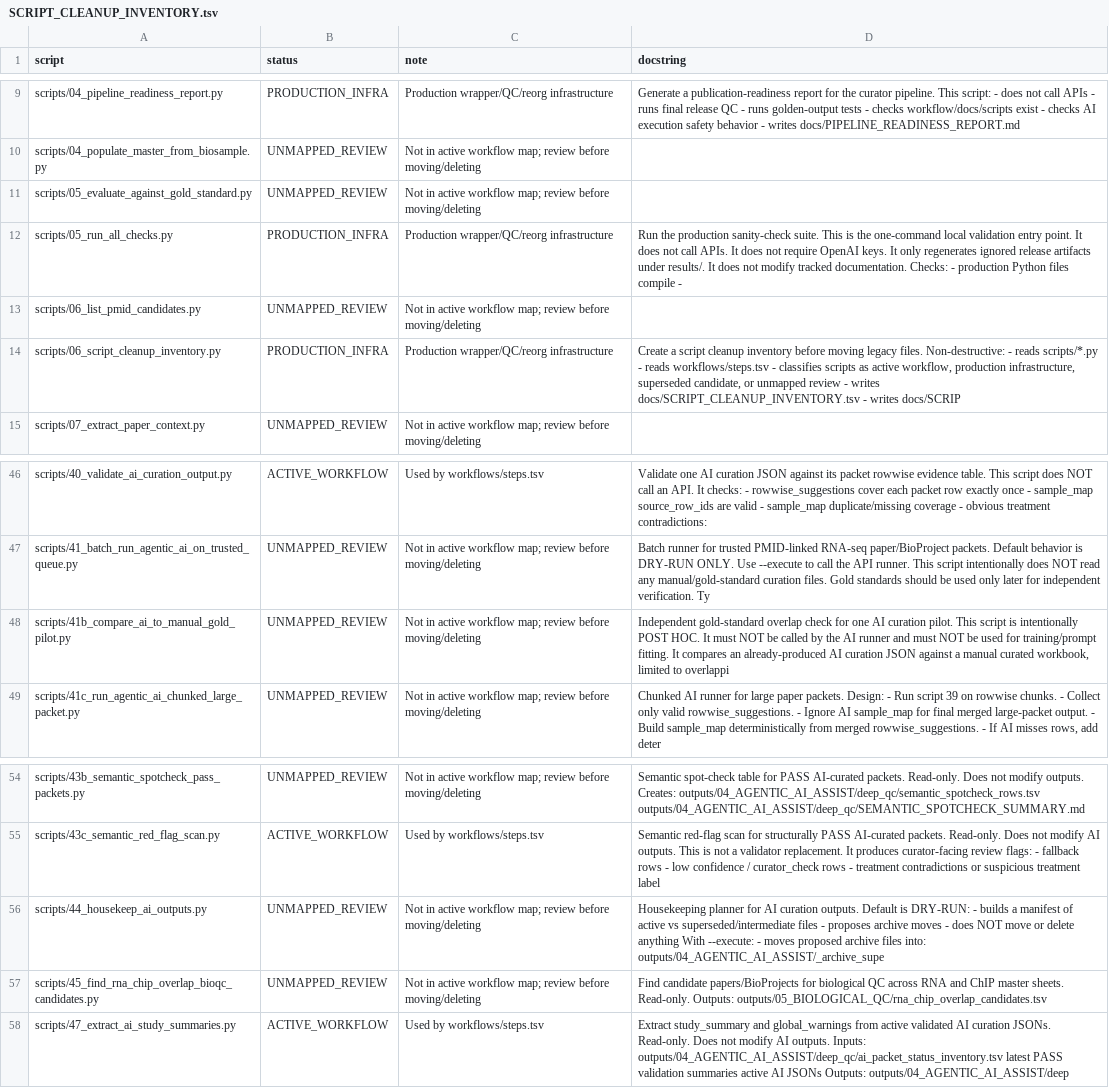
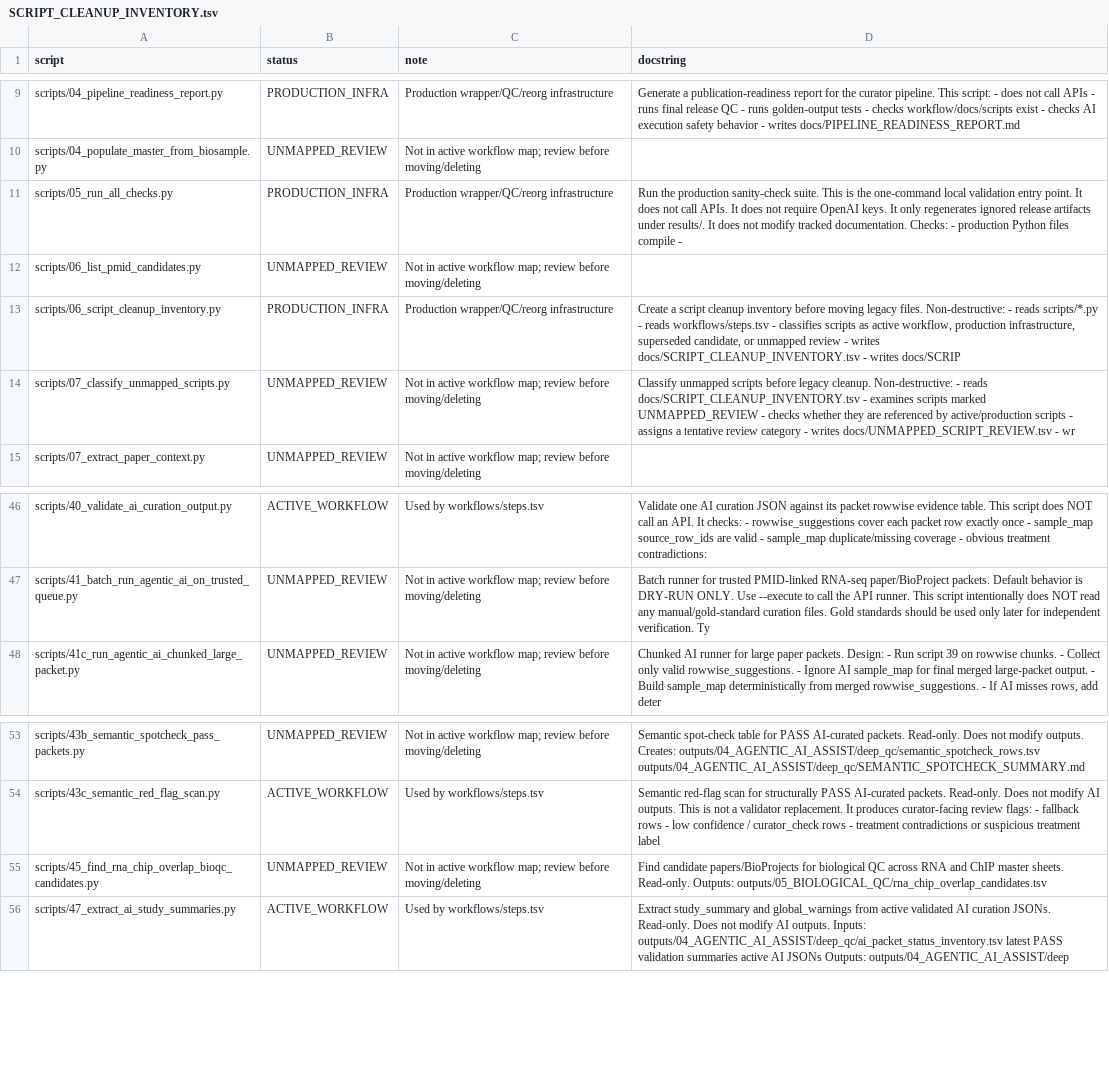
Before and after one commit to kouroshz/sra_assistant_curator, a TSV file: docs/SCRIPT_CLEANUP_INVENTORY.tsv, drawn as a sheet; only a part is shown, gaps mark what is left out; removed rows and columns are numbered as before the commit, all else as after; the diff names each change by its address in the sheet, - before the commit and + after, or states it on an @@ line.

```diff
--- a/docs/SCRIPT_CLEANUP_INVENTORY.tsv
+++ b/docs/SCRIPT_CLEANUP_INVENTORY.tsv
-row 11: scripts/05_evaluate_against_gold_standard.py | UNMAPPED_REVIEW | Not in active workflow map; review before moving/deleting
+row 14: scripts/07_classify_unmapped_scripts.py | UNMAPPED_REVIEW | Not in active workflow map; review before moving/deleting | Classify unmapped scripts before legacy cleanup. Non-destructive: - reads docs/SCRIPT_CLEANUP_INVENTORY.tsv - examines scripts marked UNMAPPED_REVIEW - checks whether they are referenced by active/production scripts - assigns a tentative review category - writes docs/UNMAPPED_SCRIPT_REVIEW.tsv - wr
-row 48: scripts/41b_compare_ai_to_manual_gold_pilot.py | UNMAPPED_REVIEW | Not in active workflow map; review before moving/deleting | Independent gold-standard overlap check for one AI curation pilot. This script is intentionally POST HOC. It must NOT be called by the AI runner and must NOT be used for training/prompt fitting. It compares an already-produced AI curation JSON against a manual curated workbook, limited to overlappi
-row 56: scripts/44_housekeep_ai_outputs.py | UNMAPPED_REVIEW | Not in active workflow map; review before moving/deleting | Housekeeping planner for AI curation outputs. Default is DRY-RUN: - builds a manifest of active vs superseded/intermediate files - proposes archive moves - does NOT move or delete anything With --execute: - moves proposed archive files into: outputs/04_AGENTIC_AI_ASSIST/_archive_supe
```
Also changed, not shown: docs/UNMAPPED_SCRIPT_REVIEW.tsv, 6 other files.
